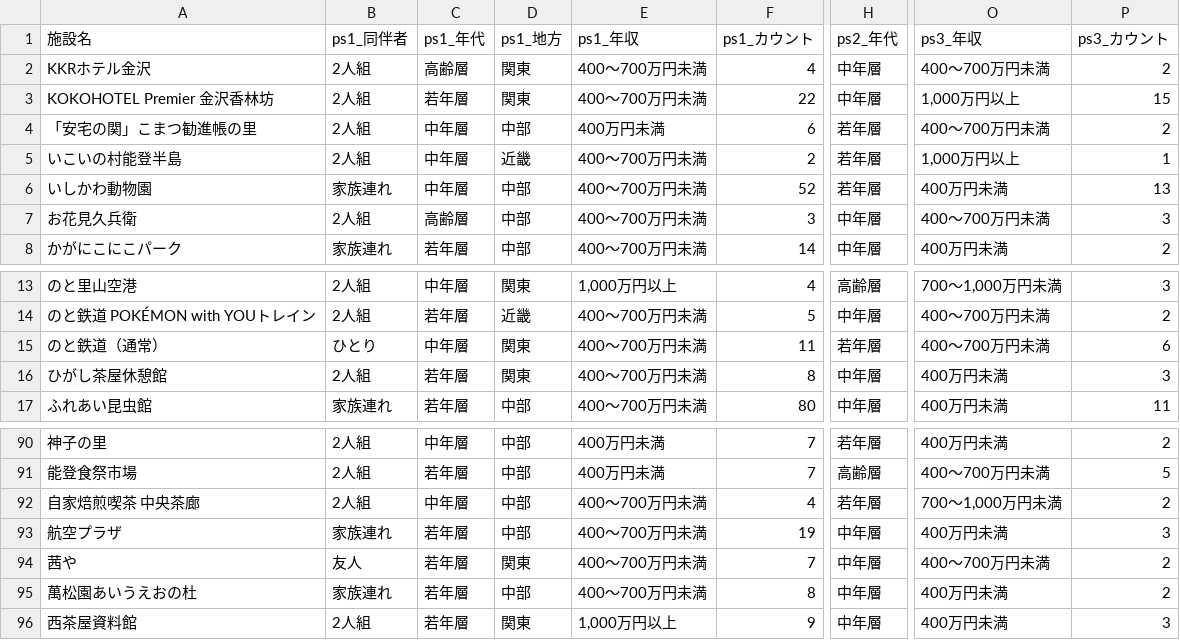
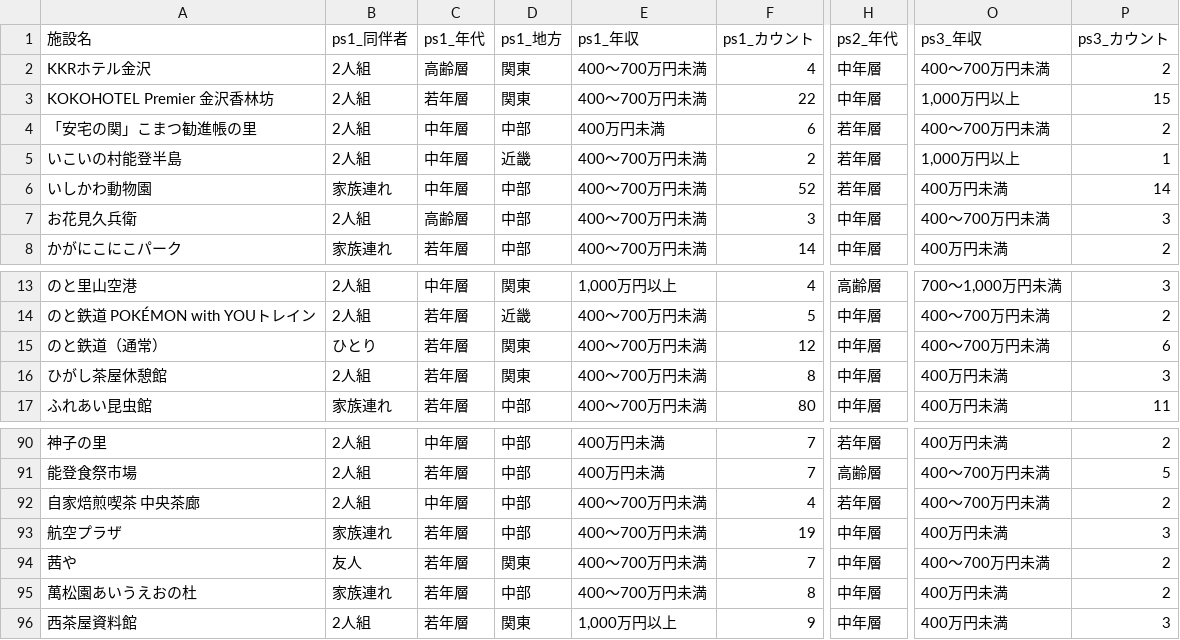
Before and after one commit to BeeB-C4N/tifo, a CSV file: ishikawa/milli_persona.csv, drawn as a sheet; only a part is shown, gaps mark what is left out; the diff names each change by its address in the sheet, - before the commit and + after, or states it on an @@ line.

```diff
--- a/ishikawa/milli_persona.csv
+++ b/ishikawa/milli_persona.csv
-P6 (ps3_カウント): 13
+P6 (ps3_カウント): 14
-C15 (ps1_年代): 中年層
+C15 (ps1_年代): 若年層
-F15 (ps1_カウント): 11
+F15 (ps1_カウント): 12
-H15 (ps2_年代): 若年層
+H15 (ps2_年代): 中年層
-O92 (ps3_年収): 700～1,000万円未満
+O92 (ps3_年収): 400～700万円未満
```
Also changed, not shown: ishikawa/milli_score.csv, 1 other file.
